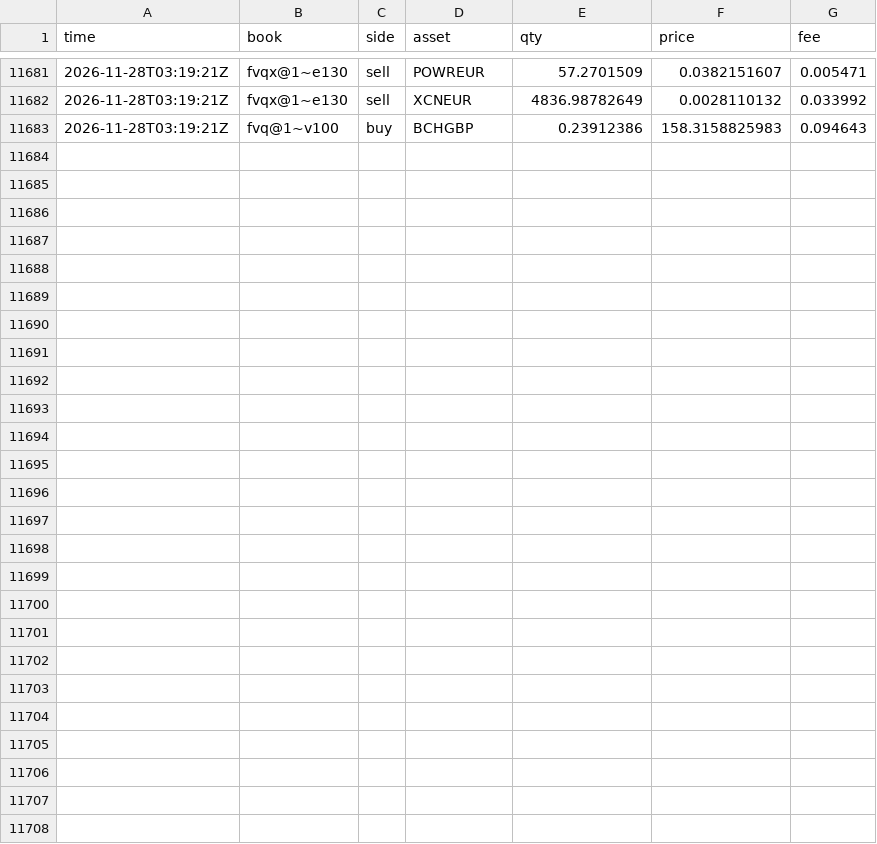
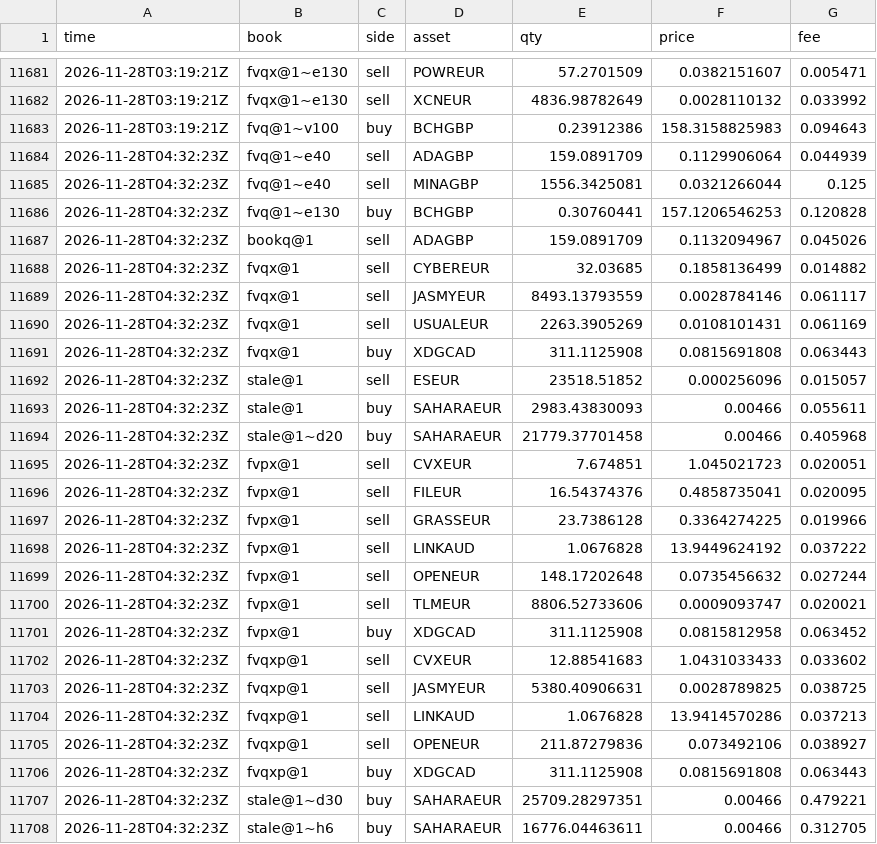
Before and after one commit to polyglyphanalytica/proptrade, a CSV file: data/trades.csv, drawn as a sheet; only a part is shown, gaps mark what is left out.

```diff
--- a/data/trades.csv
+++ b/data/trades.csv
@@ -11683 +11683,26 @@ time,book,side,asset,qty,price,fee
 2026-11-28T03:19:21Z,fvq@1~v100,buy,BCHGBP,0.23912386,158.3158825983,0.094643
+2026-11-28T04:32:23Z,fvq@1~e40,sell,ADAGBP,159.0891709,0.1129906064,0.044939
+2026-11-28T04:32:23Z,fvq@1~e40,sell,MINAGBP,1556.3425081,0.0321266044,0.125
+2026-11-28T04:32:23Z,fvq@1~e130,buy,BCHGBP,0.30760441,157.1206546253,0.120828
+2026-11-28T04:32:23Z,bookq@1,sell,ADAGBP,159.0891709,0.1132094967,0.045026
+2026-11-28T04:32:23Z,fvqx@1,sell,CYBEREUR,32.03685,0.1858136499,0.014882
+2026-11-28T04:32:23Z,fvqx@1,sell,JASMYEUR,8493.13793559,0.0028784146,0.061117
+2026-11-28T04:32:23Z,fvqx@1,sell,USUALEUR,2263.3905269,0.0108101431,0.061169
+2026-11-28T04:32:23Z,fvqx@1,buy,XDGCAD,311.1125908,0.0815691808,0.063443
+2026-11-28T04:32:23Z,stale@1,sell,ESEUR,23518.51852,0.000256096,0.015057
+2026-11-28T04:32:23Z,stale@1,buy,SAHARAEUR,2983.43830093,0.00466,0.055611
+2026-11-28T04:32:23Z,stale@1~d20,buy,SAHARAEUR,21779.37701458,0.00466,0.405968
+2026-11-28T04:32:23Z,fvpx@1,sell,CVXEUR,7.674851,1.045021723,0.020051
+2026-11-28T04:32:23Z,fvpx@1,sell,FILEUR,16.54374376,0.4858735041,0.020095
+2026-11-28T04:32:23Z,fvpx@1,sell,GRASSEUR,23.7386128,0.3364274225,0.019966
+2026-11-28T04:32:23Z,fvpx@1,sell,LINKAUD,1.0676828,13.9449624192,0.037222
+2026-11-28T04:32:23Z,fvpx@1,sell,OPENEUR,148.17202648,0.0735456632,0.027244
+2026-11-28T04:32:23Z,fvpx@1,sell,TLMEUR,8806.52733606,0.0009093747,0.020021
+2026-11-28T04:32:23Z,fvpx@1,buy,XDGCAD,311.1125908,0.0815812958,0.063452
+2026-11-28T04:32:23Z,fvqxp@1,sell,CVXEUR,12.88541683,1.0431033433,0.033602
+2026-11-28T04:32:23Z,fvqxp@1,sell,JASMYEUR,5380.40906631,0.0028789825,0.038725
+2026-11-28T04:32:23Z,fvqxp@1,sell,LINKAUD,1.0676828,13.9414570286,0.037213
+2026-11-28T04:32:23Z,fvqxp@1,sell,OPENEUR,211.87279836,0.073492106,0.038927
+2026-11-28T04:32:23Z,fvqxp@1,buy,XDGCAD,311.1125908,0.0815691808,0.063443
+2026-11-28T04:32:23Z,stale@1~d30,buy,SAHARAEUR,25709.28297351,0.00466,0.479221
+2026-11-28T04:32:23Z,stale@1~h6,buy,SAHARAEUR,16776.04463611,0.00466,0.312705
```
Also changed, not shown: data/equity.csv, data/features.csv, 2 other files.
